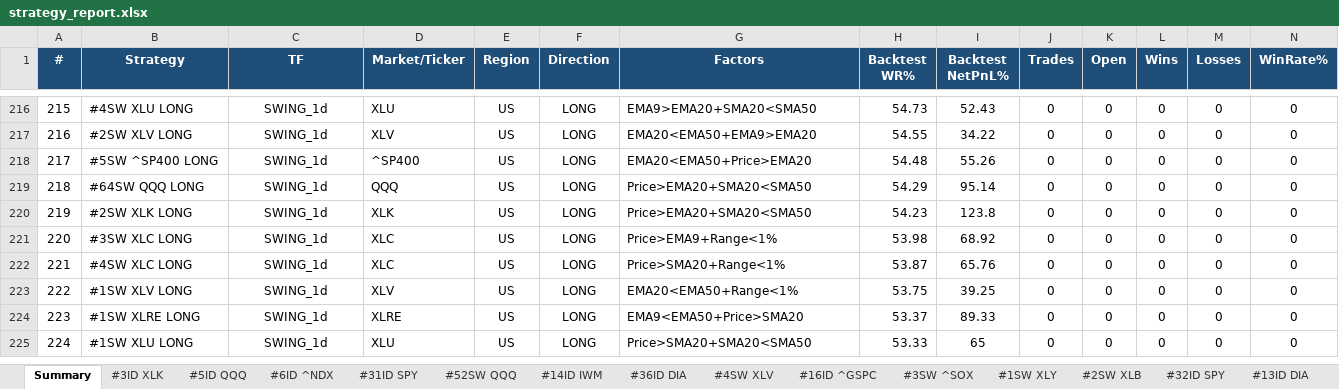
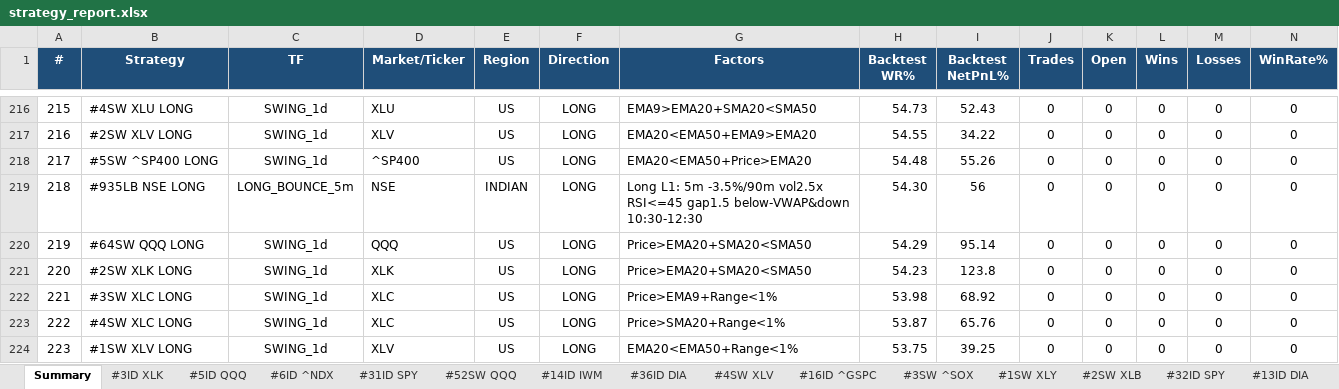
Before and after one commit to thokfoot/free-4-market-master, an Excel workbook: logs/strategy_report.xlsx, sheet Summary, drawn as a sheet; only a part is shown, gaps mark what is left out; the shorter side is filled out with more unchanged rows; values as stored, in another font and other column widths than the file's, no borders; addresses are those after the commit; rows hold the shown columns only; the diff names each change by its address in the sheet, - before the commit and + after, or states it on an @@ line.

```diff
--- a/logs/strategy_report.xlsx (sheet Summary)
+++ b/logs/strategy_report.xlsx (sheet Summary)
+row 219: 218 | #935LB NSE LONG | LONG_BOUNCE_5m | NSE | INDIAN | LONG | Long L1: 5m -3.5%/90m vol2.5x RSI<=45 gap1.5 below-VWAP&down 10:30-12:30 | 54.30 | 56 | 0 | 0 | 0 | 0 | 0
@@ column A (#) renumbered from row 220 down @@
```
Also changed, not shown: sheet Never Fired, sheet Portfolio, 5 other files.
